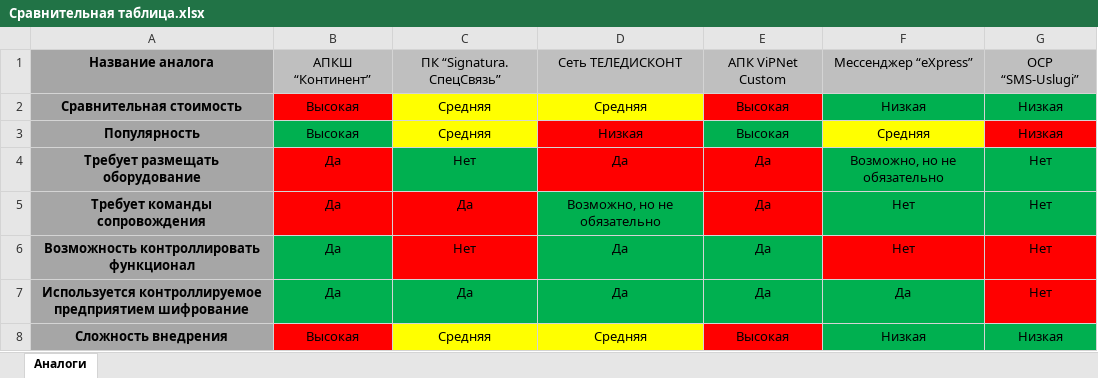
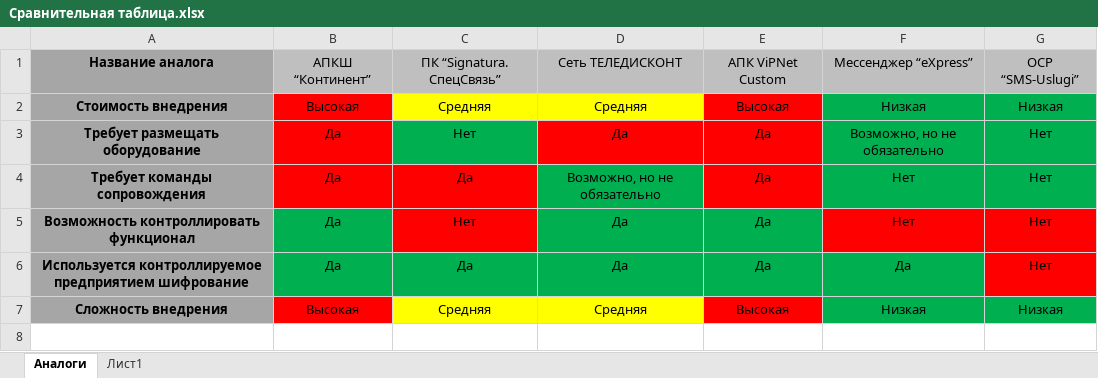
Before and after one commit to zentkhv/securegramm, an Excel workbook: Documents/Пояснительная записка/Сравнительная таблица.xlsx, sheet Аналоги, drawn as a sheet; values as stored, in another font and other column widths than the file's, no borders; the diff names each change by its address in the sheet, - before the commit and + after, or states it on an @@ line.

```diff
--- a/Documents/Пояснительная записка/Сравнительная таблица.xlsx (sheet Аналоги)
+++ b/Documents/Пояснительная записка/Сравнительная таблица.xlsx (sheet Аналоги)
+sheet tab: Лист1
-A2: Сравнительная стоимость
+A2: Стоимость внедрения
-row 3: Популярность | Высокая | Средняя | Низкая | Высокая | Средняя | Низкая
```
Also changed, not shown: 10 other files.
